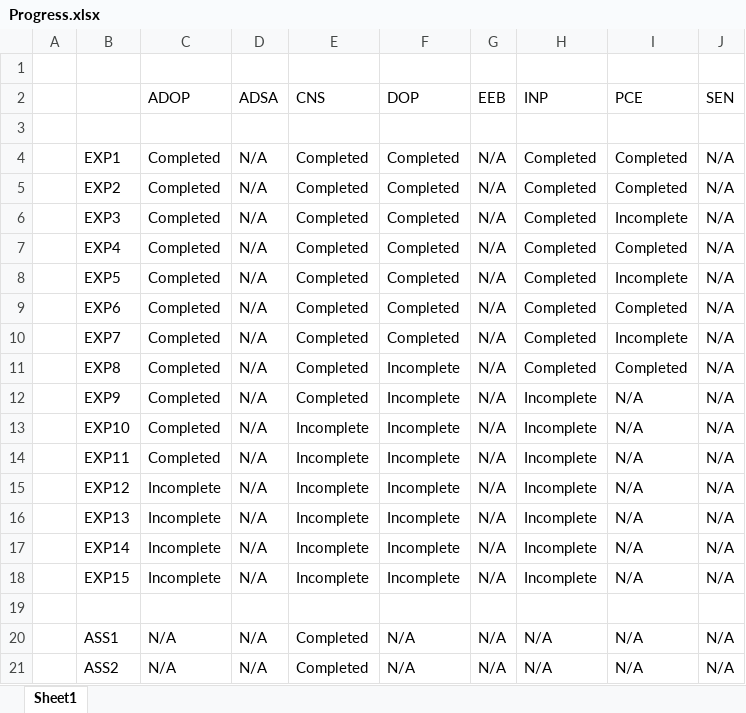
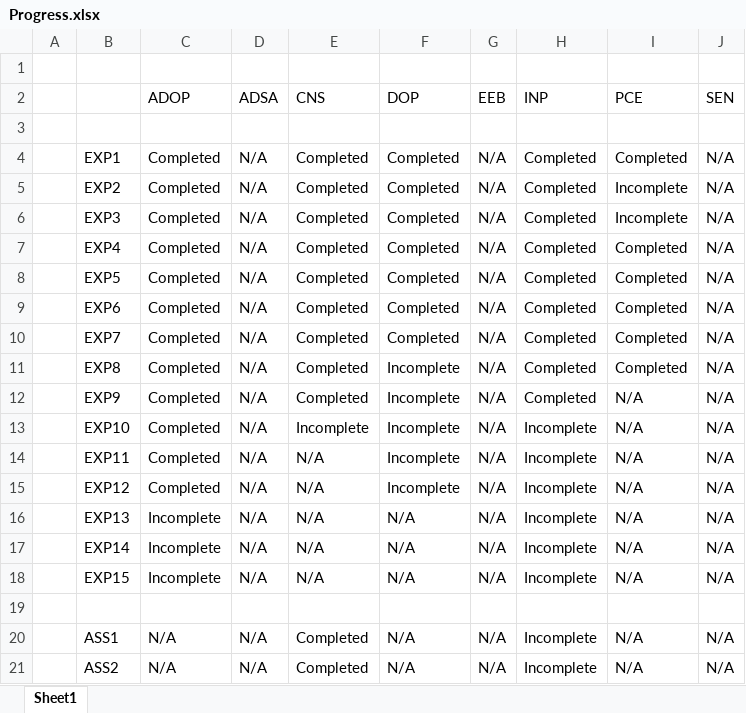
Before and after one commit to qarq90/degree_data, an Excel workbook: SEM 5/Progress.xlsx, sheet Sheet1, drawn as a sheet; values as stored, in another font and other column widths than the file's, no cell formats; the diff names each change by its address in the sheet, - before the commit and + after, or states it on an @@ line.

```diff
--- a/SEM 5/Progress.xlsx (sheet Sheet1)
+++ b/SEM 5/Progress.xlsx (sheet Sheet1)
-I5 (PCE): Completed
+I5 (PCE): Incomplete
-I8 (PCE): Incomplete
+I8 (PCE): Completed
-I10 (PCE): Incomplete
+I10 (PCE): Completed
-H12 (INP): Incomplete
+H12 (INP): Completed
-E14:E18 (CNS): Incomplete
+E14:E18 (CNS): N/A
-C15 (ADOP): Incomplete
+C15 (ADOP): Completed
-F16:F18 (DOP): Incomplete
+F16:F18 (DOP): N/A
-H20:H21 (INP): N/A
+H20:H21 (INP): Incomplete
```
Also changed, not shown: cell formats, 26 other files.
